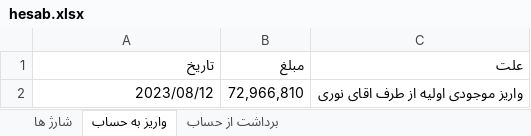
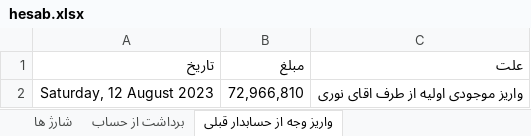
Before and after one commit to mahdi-hajian/hesab-ferdos, an Excel workbook: hesab.xlsx, sheet واریز وجه از حسابدار قبلی, drawn as a sheet; values as stored, in another font and other column widths than the file's, no borders; the diff names each change by its address in the sheet, - before the commit and + after, or states it on an @@ line.

```diff
--- a/hesab.xlsx (sheet واریز وجه از حسابدار قبلی)
+++ b/hesab.xlsx (sheet واریز وجه از حسابدار قبلی)
-sheet tab: واریز به حساب
+sheet tab: واریز وجه از حسابدار قبلی
@@ sheet tab order changed: شارژ ها | برداشت از حساب | واریز وجه از حسابدار قبلی @@
-A2 (تاریخ): 2023/08/12
+A2 (تاریخ): Saturday, 12 August 2023
```
Also changed, not shown: sheet شارژ ها, sheet برداشت از حساب.
